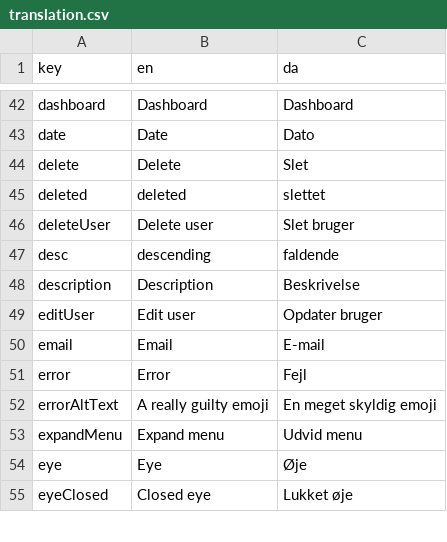
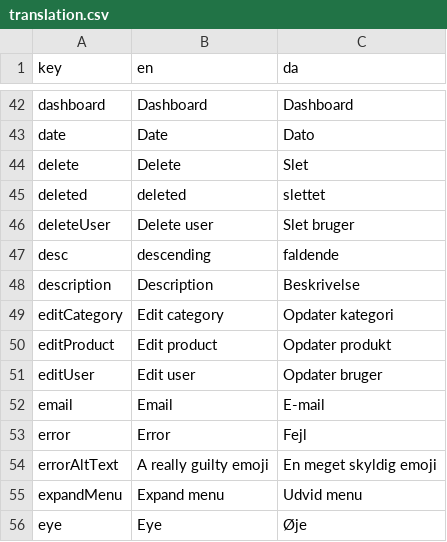
Before and after one commit to jardenna/shop, a CSV file: src/locales/translation.csv, drawn as a sheet; only a part is shown, gaps mark what is left out; the shorter side is filled out with more unchanged rows.

Commit message:
translation

```diff
--- a/src/locales/translation.csv
+++ b/src/locales/translation.csv
@@ -48,2 +48,4 @@ desc;descending;faldende
 description;Description;Beskrivelse
+editCategory;Edit category;Opdater kategori
+editProduct;Edit product;Opdater produkt
 editUser;Edit user;Opdater bruger
```
Also changed, not shown: 1 other file.
